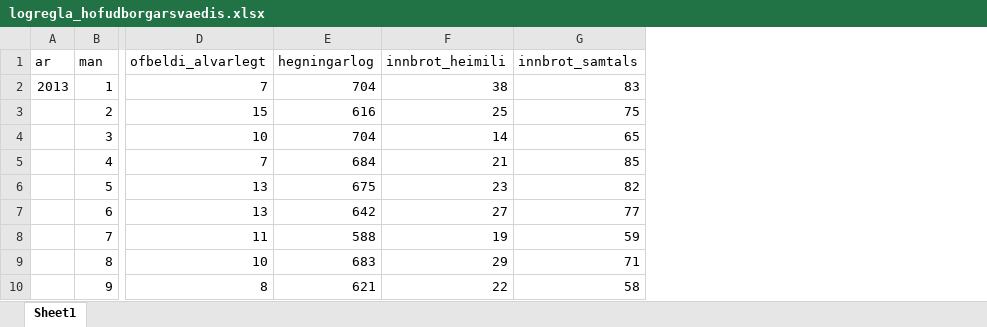
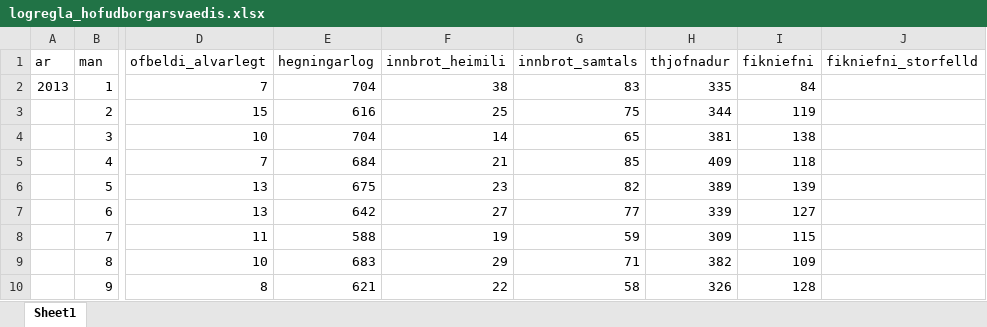
Before and after one commit to bgautijonsson/logregla, an Excel workbook: Data/logregla_hofudborgarsvaedis.xlsx, sheet Sheet1, drawn as a sheet; only a part is shown, gaps mark what is left out; values as stored, in another font and other column widths than the file's, no borders; the diff names each change by its address in the sheet, - before the commit and + after, or states it on an @@ line.

```diff
--- a/Data/logregla_hofudborgarsvaedis.xlsx (sheet Sheet1)
+++ b/Data/logregla_hofudborgarsvaedis.xlsx (sheet Sheet1)
+column H (thjofnadur), rows 2-10: 335 | 344 | 381 | 409 | 389 | 339 | 309 | 382 | 326
+column I (fikniefni), rows 2-10: 84 | 119 | 138 | 118 | 139 | 127 | 115 | 109 | 128
+column J (fikniefni_storfelld), empty
```
Also changed, not shown: 8 other files.
